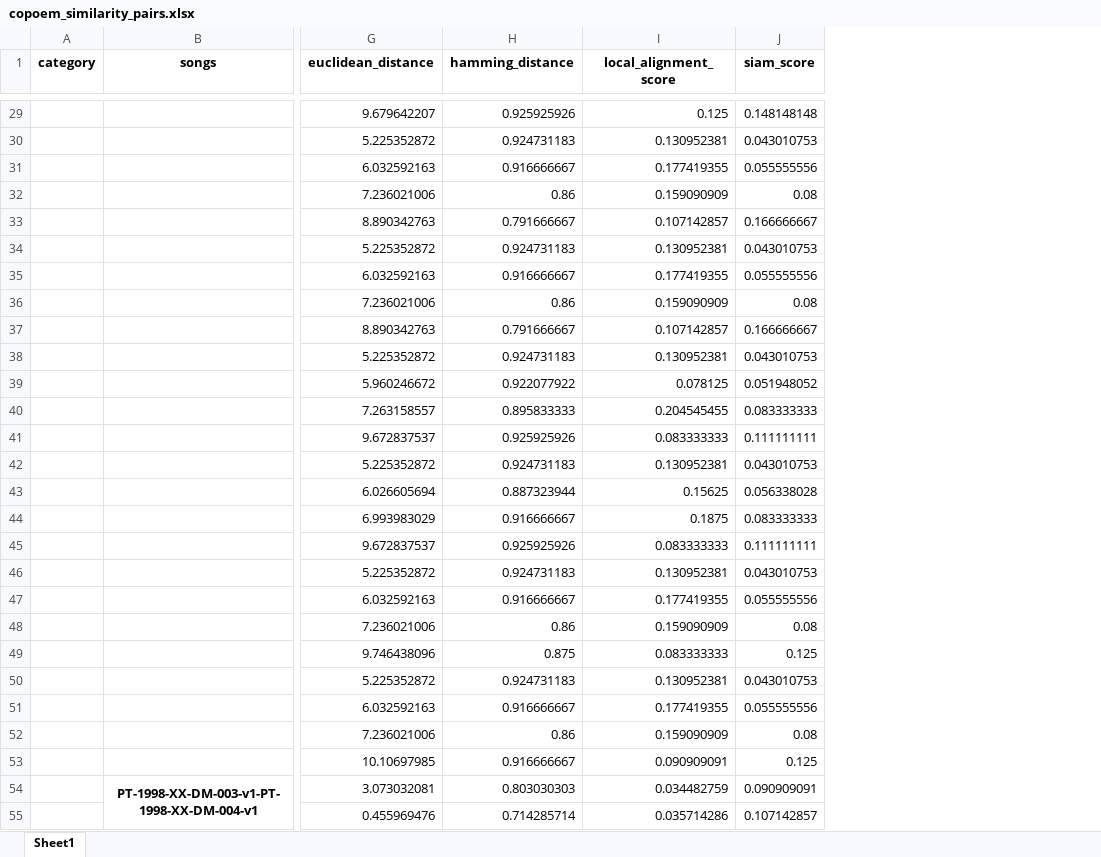
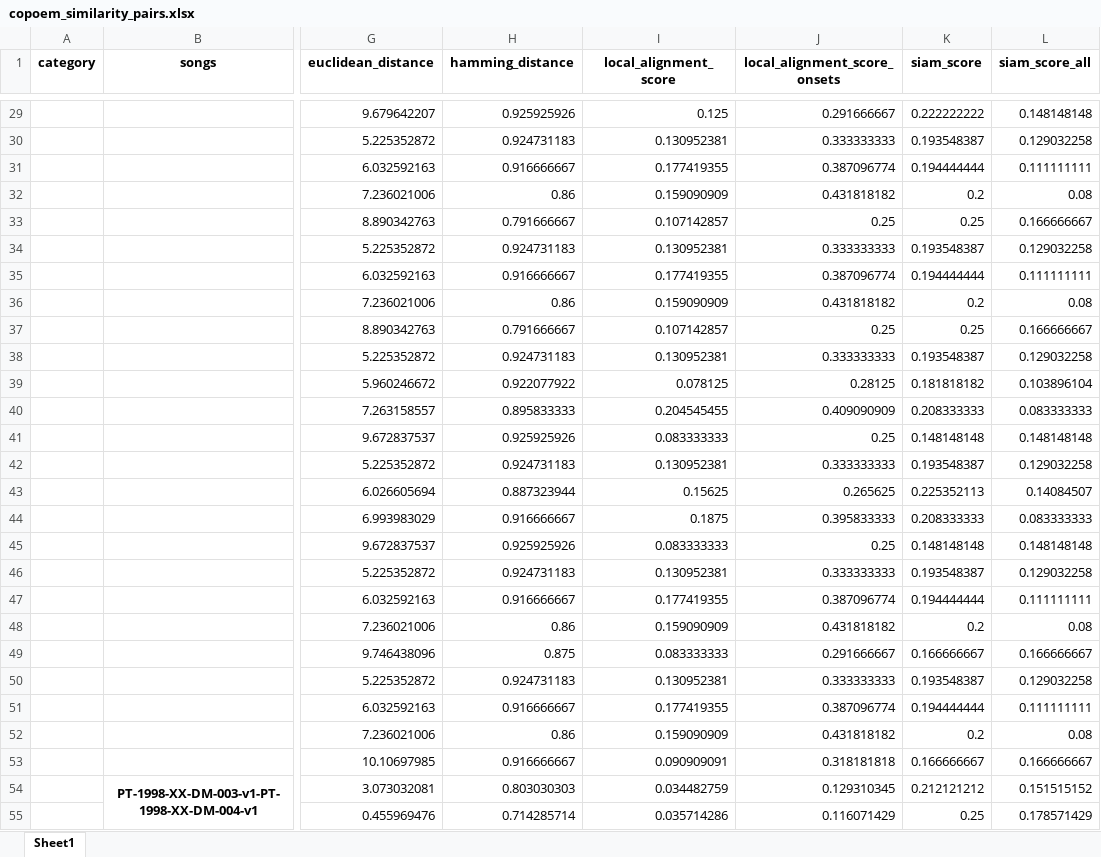
Before and after one commit to NadiaCarvalho/iFolkSimilarity, an Excel workbook: eval_data/copoem_similarity_pairs.xlsx, sheet Sheet1, drawn as a sheet; only a part is shown, gaps mark what is left out; values as stored, in another font and other column widths than the file's, no borders; addresses are those after the commit; the diff covers the shown part only; the diff names each change by its address in the sheet, - before the commit and + after, or states it on an @@ line.

```diff
--- a/eval_data/copoem_similarity_pairs.xlsx (sheet Sheet1)
+++ b/eval_data/copoem_similarity_pairs.xlsx (sheet Sheet1)
+column J (local_alignment_score_onsets), rows 29-55: 0.291666667 | 0.333333333 | 0.387096774 | 0.431818182 | 0.25 | 0.333333333 | 0.387096774 | 0.431818182 | 0.25 | 0.333333333 | 0.28125 | 0.409090909 | 0.25 | 0.333333333 | 0.265625 | 0.395833333 | 0.25 | 0.333333333 | 0.387096774 | 0.431818182 | 0.291666667 | 0.333333333 | 0.387096774 | 0.431818182 | 0.318181818 | 0.129310345 | 0.116071429
+column L (siam_score_all), rows 29-55: 0.148148148 | 0.129032258 | 0.111111111 | 0.08 | 0.166666667 | 0.129032258 | 0.111111111 | 0.08 | 0.166666667 | 0.129032258 | 0.103896104 | 0.083333333 | 0.148148148 | 0.129032258 | 0.14084507 | 0.083333333 | 0.148148148 | 0.129032258 | 0.111111111 | 0.08 | 0.166666667 | 0.129032258 | 0.111111111 | 0.08 | 0.166666667 | 0.151515152 | 0.178571429
-K29 (siam_score): 0.148148148
+K29 (siam_score): 0.222222222
-K30 (siam_score): 0.043010753
+K30 (siam_score): 0.193548387
-K31 (siam_score): 0.055555556
+K31 (siam_score): 0.194444444
-K32 (siam_score): 0.08
+K32 (siam_score): 0.2
-K33 (siam_score): 0.166666667
+K33 (siam_score): 0.25
-K34 (siam_score): 0.043010753
+K34 (siam_score): 0.193548387
-K35 (siam_score): 0.055555556
+K35 (siam_score): 0.194444444
-K36 (siam_score): 0.08
+K36 (siam_score): 0.2
-K37 (siam_score): 0.166666667
+K37 (siam_score): 0.25
-K38 (siam_score): 0.043010753
+K38 (siam_score): 0.193548387
-K39 (siam_score): 0.051948052
+K39 (siam_score): 0.181818182
-K40 (siam_score): 0.083333333
+K40 (siam_score): 0.208333333
-K41 (siam_score): 0.111111111
+K41 (siam_score): 0.148148148
-K42 (siam_score): 0.043010753
+K42 (siam_score): 0.193548387
-K43 (siam_score): 0.056338028
+K43 (siam_score): 0.225352113
-K44 (siam_score): 0.083333333
+K44 (siam_score): 0.208333333
-K45 (siam_score): 0.111111111
+K45 (siam_score): 0.148148148
-K46 (siam_score): 0.043010753
+K46 (siam_score): 0.193548387
-K47 (siam_score): 0.055555556
+K47 (siam_score): 0.194444444
-K48 (siam_score): 0.08
+K48 (siam_score): 0.2
-K49 (siam_score): 0.125
+K49 (siam_score): 0.166666667
-K50 (siam_score): 0.043010753
+K50 (siam_score): 0.193548387
-K51 (siam_score): 0.055555556
+K51 (siam_score): 0.194444444
-K52 (siam_score): 0.08
+K52 (siam_score): 0.2
-K53 (siam_score): 0.125
+K53 (siam_score): 0.166666667
-K54 (siam_score): 0.090909091
+K54 (siam_score): 0.212121212
-K55 (siam_score): 0.107142857
+K55 (siam_score): 0.25
```
Also changed, not shown: 1492 edited cells elsewhere in this sheet, 10 other files.
